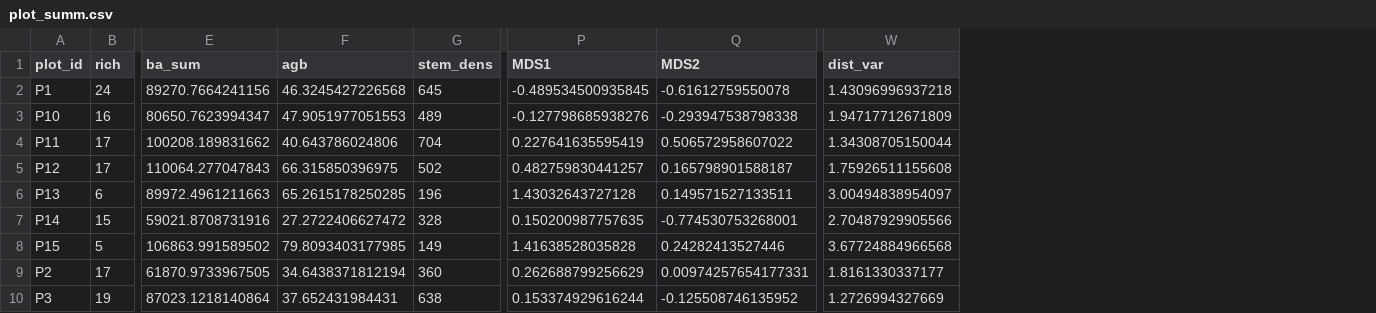
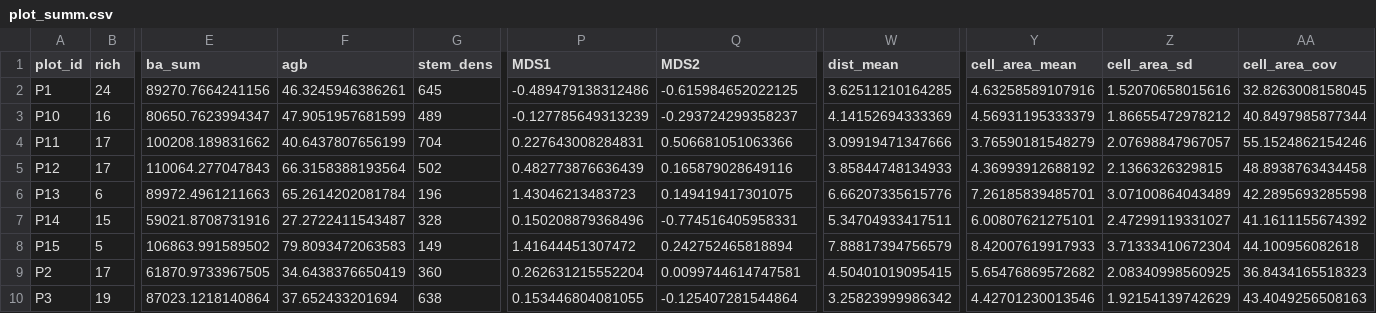
Before and after one commit to johngodlee/miombo_tls, a CSV file: dat/plot_summ.csv, drawn as a sheet; only a part is shown, gaps mark what is left out; removed rows and columns are numbered as before the commit, all else as after; the diff covers the shown part only; the diff names each change by its address in the sheet, - before the commit and + after, or states it on an @@ line.

Commit message:
Added voronoi cells

```diff
--- a/dat/plot_summ.csv
+++ b/dat/plot_summ.csv
-column W (dist_var), rows 2-10: 1.43096996937218 | 1.94717712671809 | 1.34308705150044 | 1.75926511155608 | 3.00494838954097 | 2.70487929905566 | 3.67724884966568 | 1.8161330337177 | 1.2726994327669
+column W (dist_mean), rows 2-10: 3.62511210164285 | 4.14152694333369 | 3.09919471347666 | 3.85844748134933 | 6.66207335615776 | 5.34704933417511 | 7.88817394756579 | 4.50401019095415 | 3.25823999986342
+column Y (cell_area_mean), rows 2-10: 4.63258589107916 | 4.56931195333379 | 3.76590181548279 | 4.36993912688192 | 7.26185839485701 | 6.00807621275101 | 8.42007619917933 | 5.65476869572682 | 4.42701230013546
+column Z (cell_area_sd), rows 2-10: 1.52070658015616 | 1.86655472978212 | 2.07698847967057 | 2.1366326329815 | 3.07100864043489 | 2.47299119331027 | 3.71333410672304 | 2.08340998560925 | 1.92154139742629
+column AA (cell_area_cov), rows 2-10: 32.8263008158045 | 40.8497985877344 | 55.1524862154246 | 48.8938763434458 | 42.2895693285598 | 41.1611155674392 | 44.100956082618 | 36.8434165518323 | 43.4049256508163
-F2 (agb): 46.3245427226568
+F2 (agb): 46.3245946386261
-P2 (MDS1): -0.489534500935845
+P2 (MDS1): -0.489479138312486
-Q2 (MDS2): -0.61612759550078
+Q2 (MDS2): -0.615984652022125
-F3 (agb): 47.9051977051553
+F3 (agb): 47.9051957681599
-P3 (MDS1): -0.127798685938276
+P3 (MDS1): -0.127785649313239
-Q3 (MDS2): -0.293947538798338
+Q3 (MDS2): -0.293724299358237
-F4 (agb): 40.643786024806
+F4 (agb): 40.6437807656199
-P4 (MDS1): 0.227641635595419
+P4 (MDS1): 0.227643008284831
-Q4 (MDS2): 0.506572958607022
+Q4 (MDS2): 0.506681051063366
-F5 (agb): 66.315850396975
+F5 (agb): 66.3158388193564
-P5 (MDS1): 0.482759830441257
+P5 (MDS1): 0.482773876636439
-Q5 (MDS2): 0.165798901588187
+Q5 (MDS2): 0.165879028649116
-F6 (agb): 65.2615178250285
+F6 (agb): 65.2614202081784
-P6 (MDS1): 1.43032643727128
+P6 (MDS1): 1.43046213483723
-Q6 (MDS2): 0.149571527133511
+Q6 (MDS2): 0.149419417301075
-F7 (agb): 27.2722406627472
+F7 (agb): 27.2722411543487
-P7 (MDS1): 0.150200987757635
+P7 (MDS1): 0.150208879368496
-Q7 (MDS2): -0.774530753268001
+Q7 (MDS2): -0.774516405958331
-F8 (agb): 79.8093403177985
+F8 (agb): 79.8093472063583
-P8 (MDS1): 1.41638528035828
+P8 (MDS1): 1.41644451307472
-Q8 (MDS2): 0.24282413527446
+Q8 (MDS2): 0.242752465818894
-F9 (agb): 34.6438371812194
+F9 (agb): 34.6438376650419
-P9 (MDS1): 0.262688799256629
+P9 (MDS1): 0.262631215552204
-Q9 (MDS2): 0.00974257654177331
+Q9 (MDS2): 0.0099744614747581
-F10 (agb): 37.652431984431
+F10 (agb): 37.652433201694
-P10 (MDS1): 0.153374929616244
+P10 (MDS1): 0.153446804081055
-Q10 (MDS2): -0.125508746135952
+Q10 (MDS2): -0.125407281544864
```
Also changed, not shown: 39 edited cells elsewhere in this file, dat/plot_centre.csv, 28 other files.
